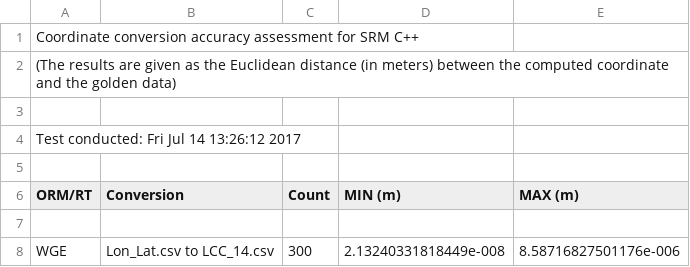
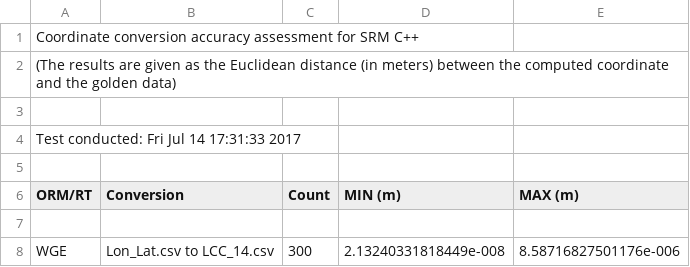
Before and after one commit to doughodson/sedris, a CSV file: examples/test_srm_accuracy/srm_conv_accuracy_results.csv, drawn as a sheet; only a part is shown.

Commit message:
updated test code

```diff
--- a/examples/test_srm_accuracy/srm_conv_accuracy_results.csv
+++ b/examples/test_srm_accuracy/srm_conv_accuracy_results.csv
@@ -3,3 +3,3 @@ Coordinate conversion accuracy assessment for SRM C++
 
-Test conducted: Fri Jul 14 13:26:12 2017
+Test conducted: Fri Jul 14 17:31:33 2017
 
```
Also changed, not shown: examples/test_srm_accuracy/srm_datum_accuracy_results.csv, 3 other files.
